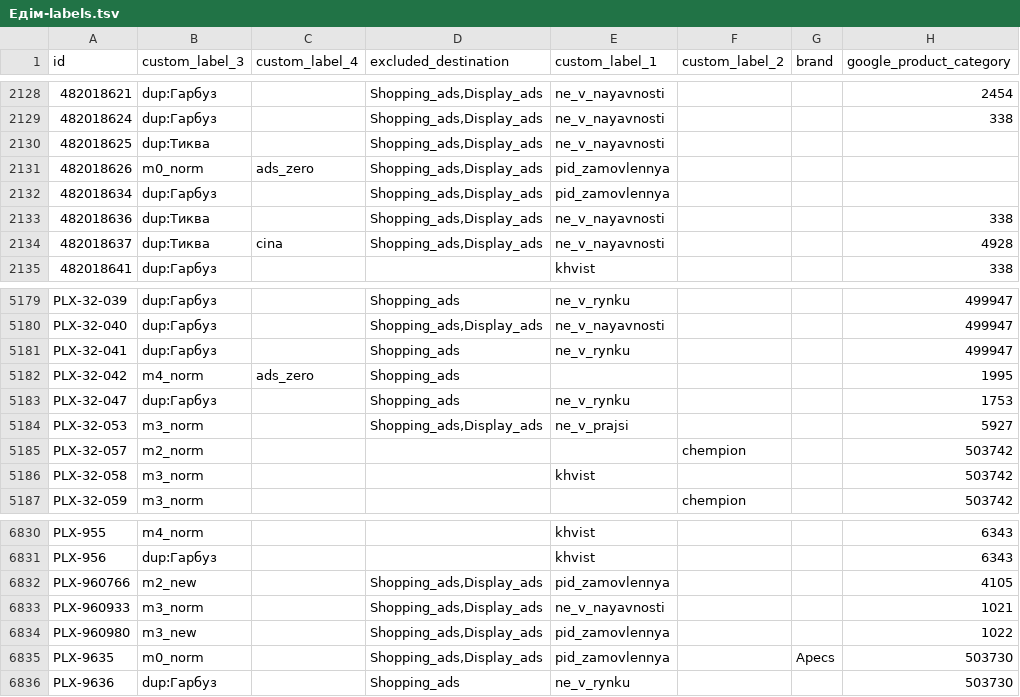
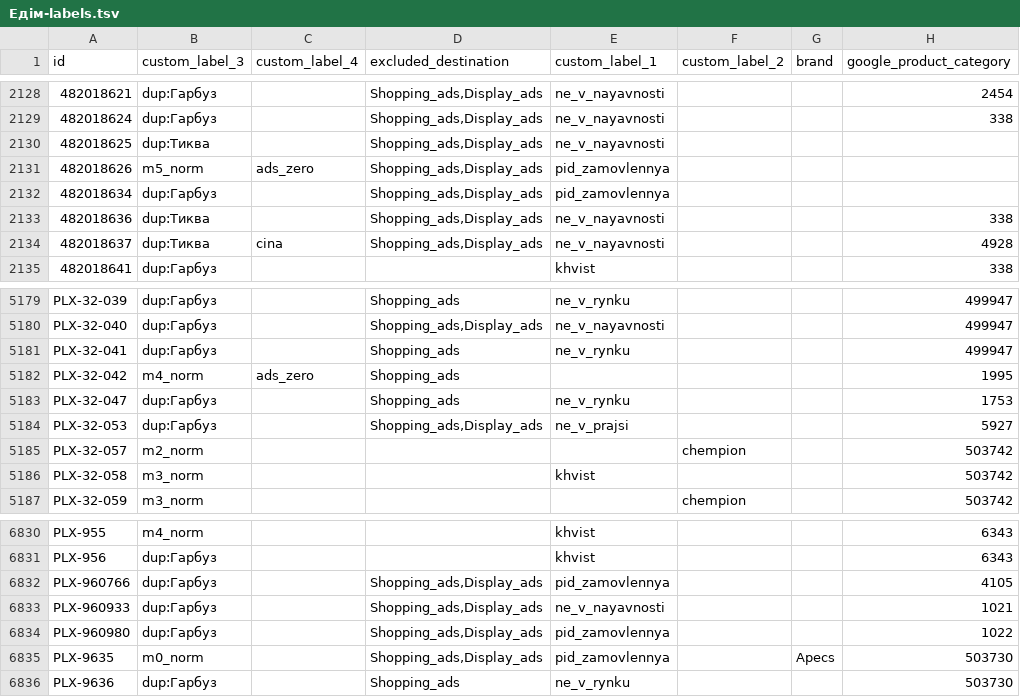
Before and after one commit to enagrosvit-beep/pub, a TSV file: feeds/Едім-labels.tsv, drawn as a sheet; only a part is shown, gaps mark what is left out; the diff names each change by its address in the sheet, - before the commit and + after, or states it on an @@ line.

```diff
--- a/feeds/Едім-labels.tsv
+++ b/feeds/Едім-labels.tsv
-B2131 (custom_label_3): m0_norm
+B2131 (custom_label_3): m5_norm
-B5184 (custom_label_3): m3_norm
+B5184 (custom_label_3): dup:Гарбуз
-B6832 (custom_label_3): m2_new
+B6832 (custom_label_3): dup:Гарбуз
-B6833 (custom_label_3): m3_norm
+B6833 (custom_label_3): dup:Гарбуз
-B6834 (custom_label_3): m3_new
+B6834 (custom_label_3): dup:Гарбуз
```
Also changed, not shown: feeds/Тиква-meta-drop.tsv, 4 other files.
